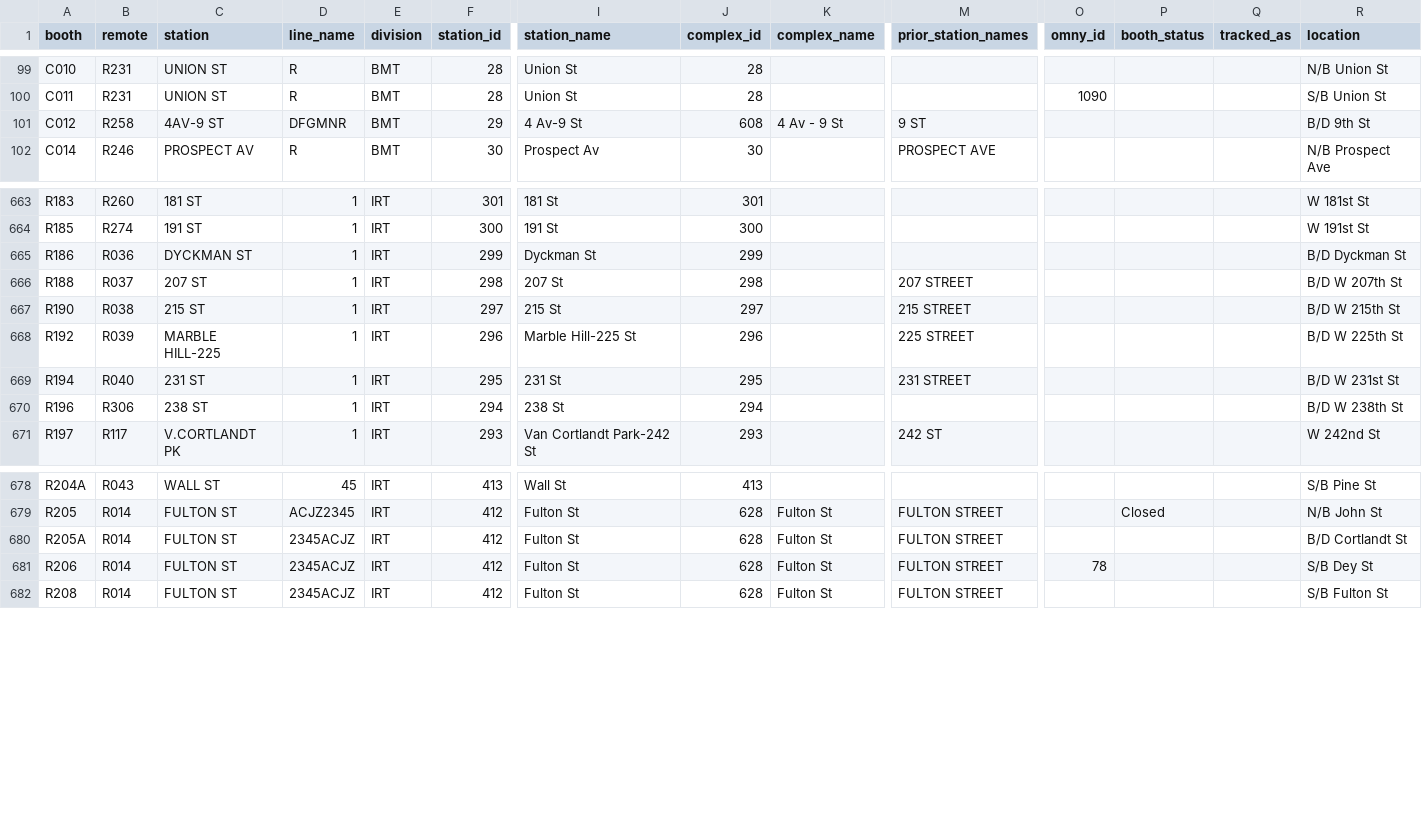
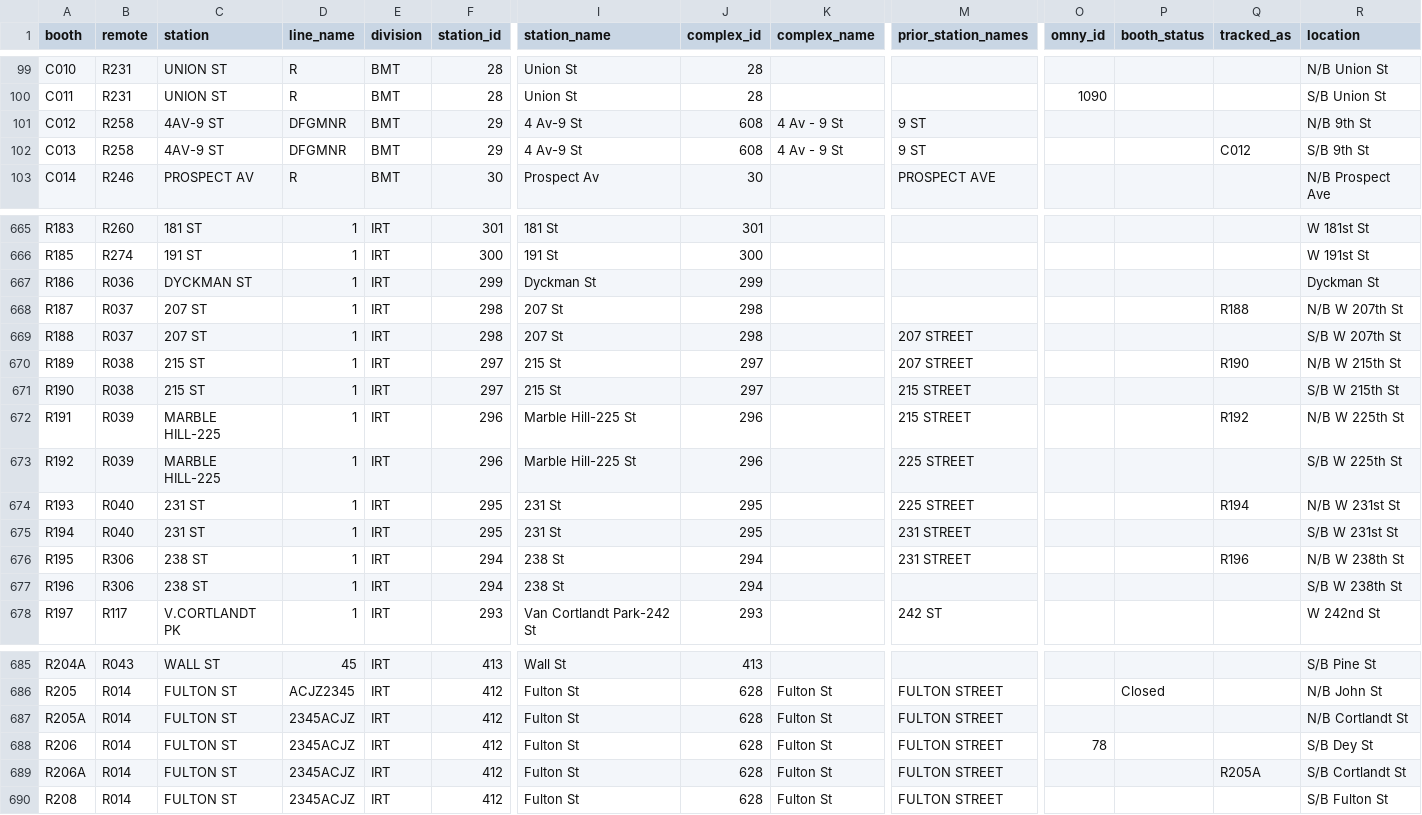
Before and after one commit to hshore29/mta-lookups, a CSV file: clean/remote_booth_station.csv, drawn as a sheet; only a part is shown, gaps mark what is left out; addresses are those after the commit; rows hold the shown columns only; the diff covers the shown part only; the diff names each change by its address in the sheet, - before the commit and + after, or states it on an @@ line.

```diff
--- a/clean/remote_booth_station.csv
+++ b/clean/remote_booth_station.csv
-R101 (location): B/D 9th St
+R101 (location): N/B 9th St
+row 102: C013 | R258 | 4AV-9 ST | DFGMNR | BMT | 29 | 4 Av-9 St | 608 | 4 Av - 9 St | 9 ST |  |  | C012 | S/B 9th St
-R667 (location): B/D Dyckman St
+R667 (location): Dyckman St
+row 668: R187 | R037 | 207 ST | 1 | IRT | 298 | 207 St | 298 |  |  |  |  | R188 | N/B W 207th St
-R669 (location): B/D W 207th St
+R669 (location): S/B W 207th St
+row 670: R189 | R038 | 215 ST | 1 | IRT | 297 | 215 St | 297 |  | 207 STREET |  |  | R190 | N/B W 215th St
-R671 (location): B/D W 215th St
+R671 (location): S/B W 215th St
+row 672: R191 | R039 | MARBLE HILL-225 | 1 | IRT | 296 | Marble Hill-225 St | 296 |  | 215 STREET |  |  | R192 | N/B W 225th St
-R673 (location): B/D W 225th St
+R673 (location): S/B W 225th St
+row 674: R193 | R040 | 231 ST | 1 | IRT | 295 | 231 St | 295 |  | 225 STREET |  |  | R194 | N/B W 231st St
-R675 (location): B/D W 231st St
+R675 (location): S/B W 231st St
+row 676: R195 | R306 | 238 ST | 1 | IRT | 294 | 238 St | 294 |  | 231 STREET |  |  | R196 | N/B W 238th St
-R677 (location): B/D W 238th St
+R677 (location): S/B W 238th St
-R687 (location): B/D Cortlandt St
+R687 (location): N/B Cortlandt St
+row 689: R206A | R014 | FULTON ST | 2345ACJZ | IRT | 412 | Fulton St | 628 | Fulton St | FULTON STREET |  |  | R205A | S/B Cortlandt St
```
Also changed, not shown: 1 added row and 1 edited cell elsewhere in this file, clean/booths.csv, 1 other file.
